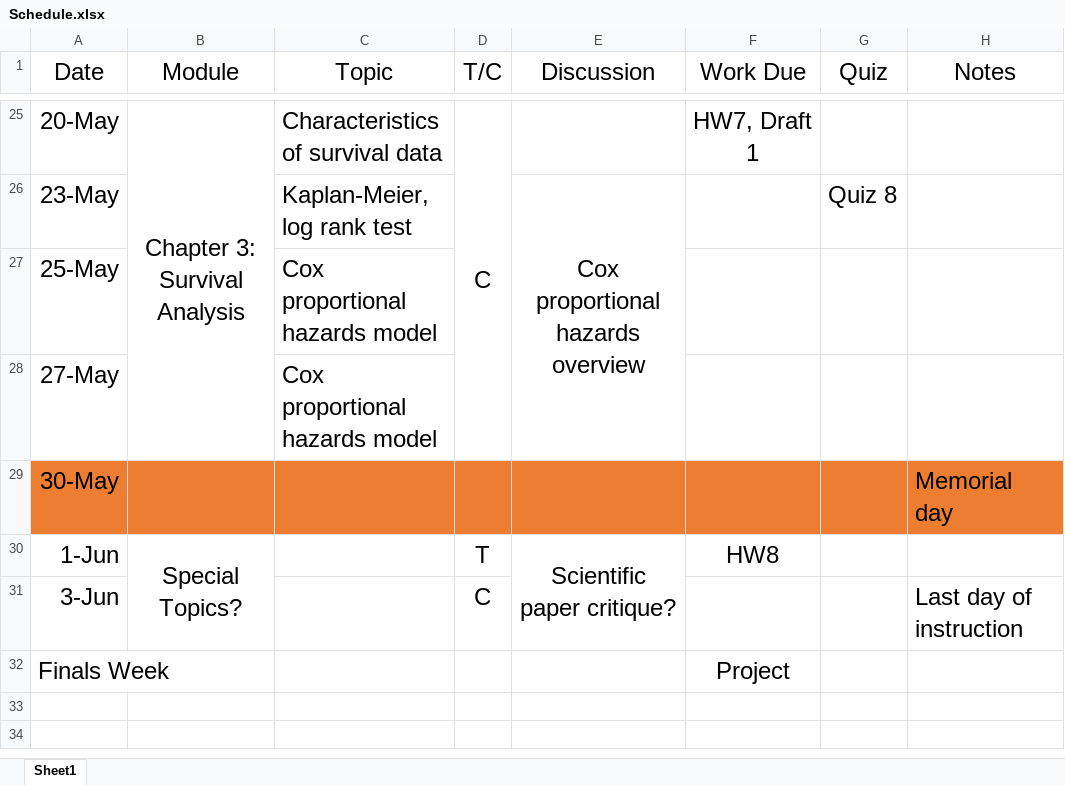
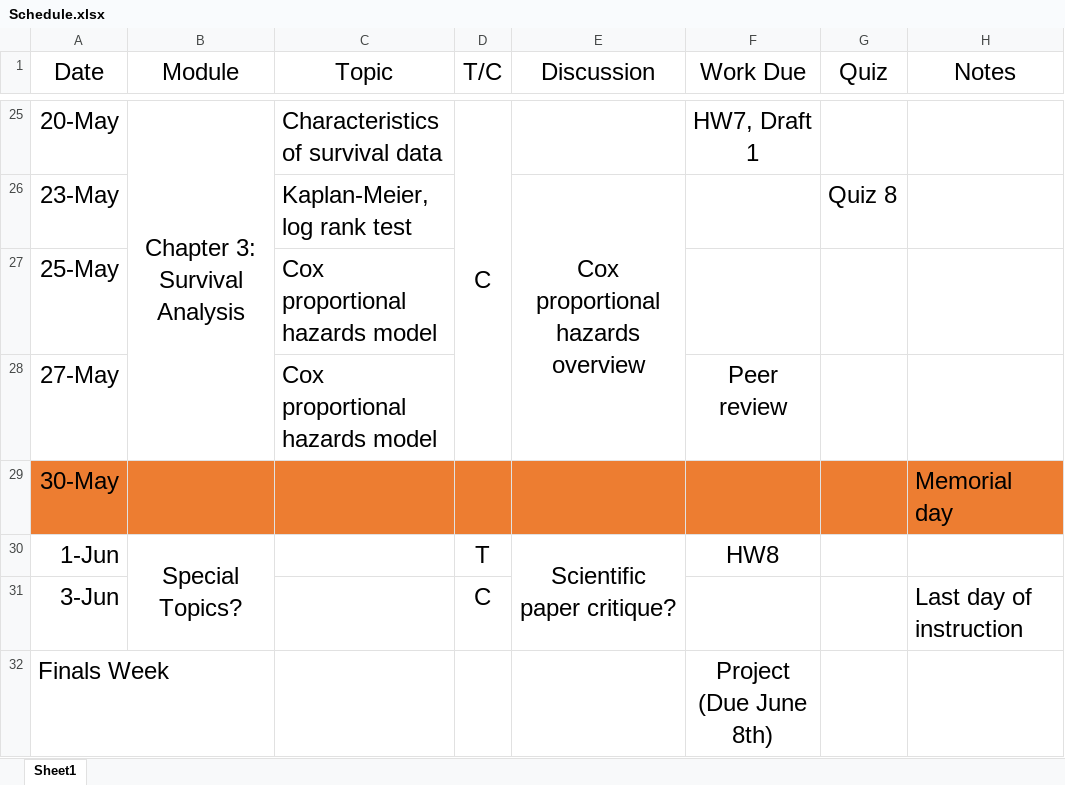
Before and after one commit to cwolock/BIOST311, an Excel workbook: Schedule.xlsx, sheet Sheet1, drawn as a sheet; only a part is shown, gaps mark what is left out; values as stored, in another font and other column widths than the file's, no borders; the diff names each change by its address in the sheet, - before the commit and + after, or states it on an @@ line.

Commit message:
update schedule

```diff
--- a/Schedule.xlsx (sheet Sheet1)
+++ b/Schedule.xlsx (sheet Sheet1)
-F28 (Work Due): (empty)
+F28 (Work Due): Peer review
-F32 (Work Due): Project
+F32 (Work Due): Project (Due June 8th)
```
Also changed, not shown: 7 other files.
